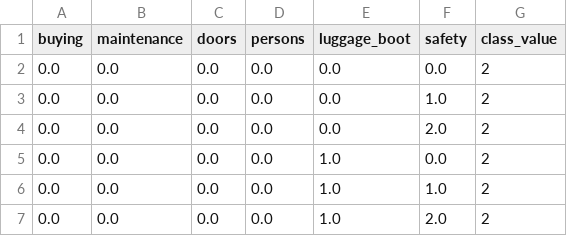
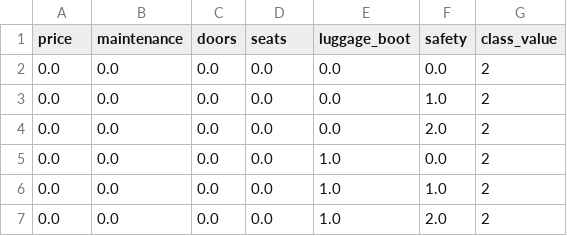
Before and after one commit to jovanovic-djo/car-value-score-prediction, a CSV file: data/clean/ordinal_encoded.csv, drawn as a sheet; only a part is shown.

```diff
--- a/data/clean/ordinal_encoded.csv
+++ b/data/clean/ordinal_encoded.csv
@@ -1,2 +1,2 @@
-buying,maintenance,doors,persons,luggage_boot,safety,class_value
+price,maintenance,doors,seats,luggage_boot,safety,class_value
 0.0,0.0,0.0,0.0,0.0,0.0,2
```
Also changed, not shown: 2 other files.
